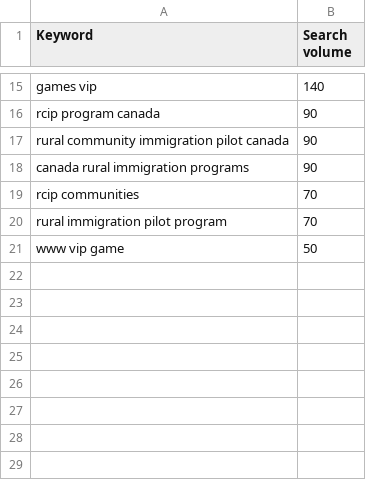
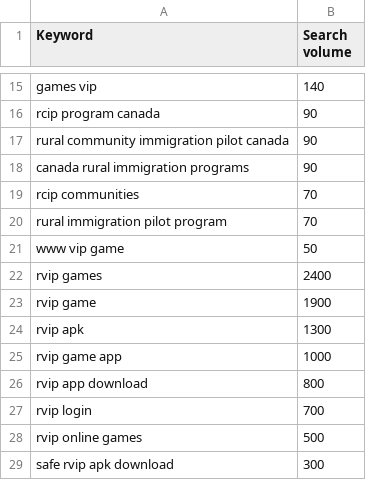
Before and after one commit to jagdishbaraiya0777-afk/rvip, a CSV file: public/keywords.csv, drawn as a sheet; only a part is shown, gaps mark what is left out; the diff names each change by its address in the sheet, - before the commit and + after, or states it on an @@ line.

Commit message:
New keywords added

```diff
--- a/public/keywords.csv
+++ b/public/keywords.csv
+row 22: rvip games | 2400
+row 23: rvip game | 1900
+row 24: rvip apk | 1300
+row 25: rvip game app | 1000
+row 26: rvip app download | 800
+row 27: rvip login | 700
+row 28: rvip online games | 500
+row 29: safe rvip apk download | 300
```
Also changed, not shown: 7 other files.
